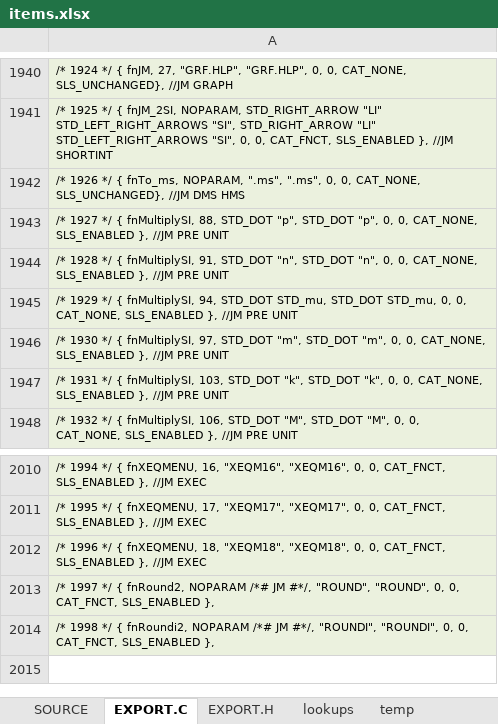
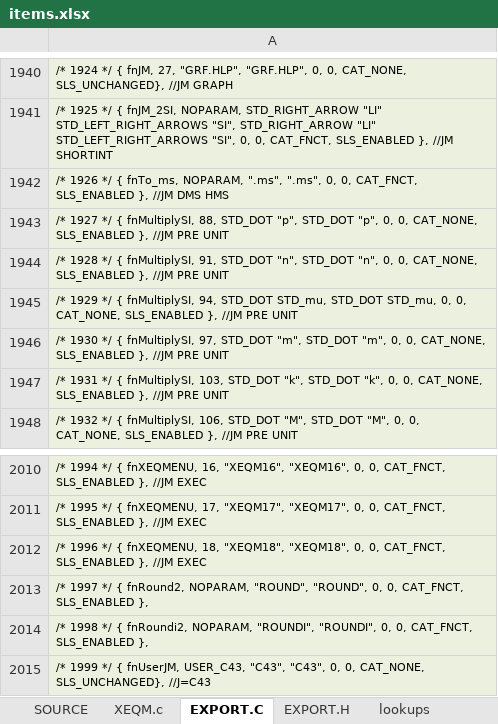
Before and after one commit to semi-simple/C43-mirror, an Excel workbook: src/items.xlsx, sheet EXPORT.C, drawn as a sheet; only a part is shown, gaps mark what is left out; values as stored, in another font and other column widths than the file's, no borders; the diff names each change by its address in the sheet, - before the commit and + after, or states it on an @@ line.

```diff
--- a/src/items.xlsx (sheet EXPORT.C)
+++ b/src/items.xlsx (sheet EXPORT.C)
+sheet tab: XEQM.c
-A1942: …0, 0, CAT_NONE, SLS_UNCHANGED}, //JM DMS…
+A1942: …0, 0, CAT_FNCT, SLS_ENABLED }, //JM DMS…
-A2013: …{ fnRound2, NOPARAM /*# JM #*/, "ROUND", "ROUND",…
+A2013: …{ fnRound2, NOPARAM, "ROUND", "ROUND",…
-A2014: …{ fnRoundi2, NOPARAM /*# JM #*/, "ROUNDI", "ROUNDI",…
+A2014: …{ fnRoundi2, NOPARAM, "ROUNDI", "ROUNDI",…
+row 2015: /* 1999 */ { fnUserJM, USER_C43, "C43", "C43", 0, 0, CAT_NONE, SLS_UNCHANGED}, //J=C43
```
Also changed, not shown: sheet SOURCE, sheet EXPORT.H, 10 other files.
